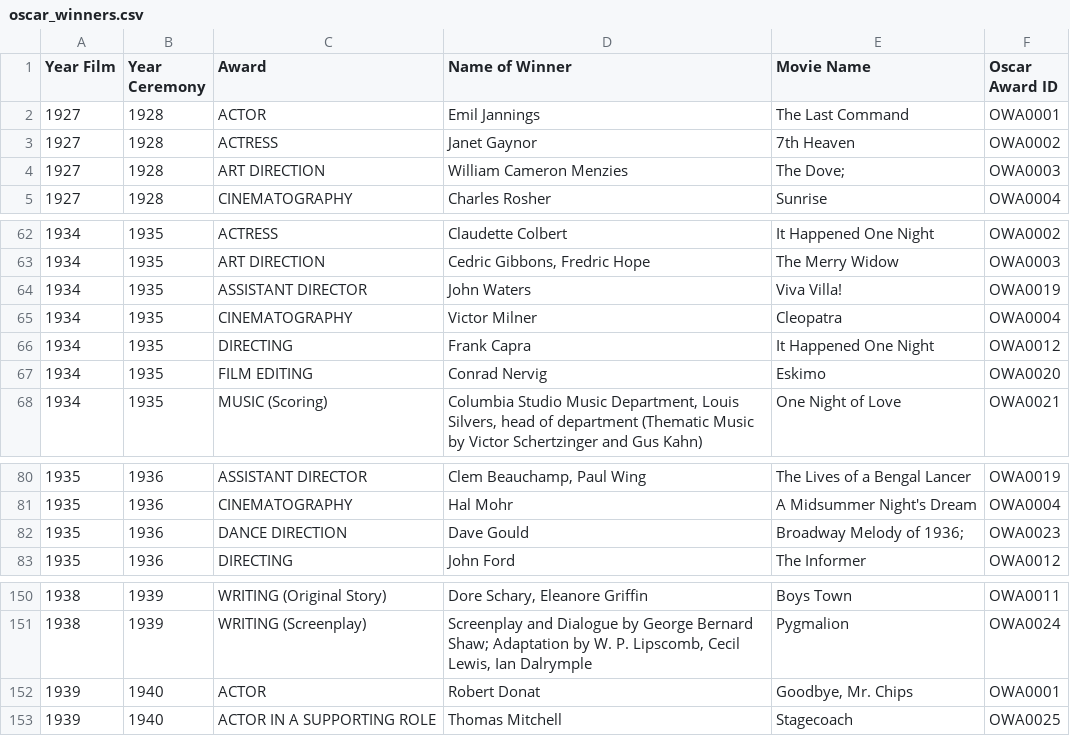
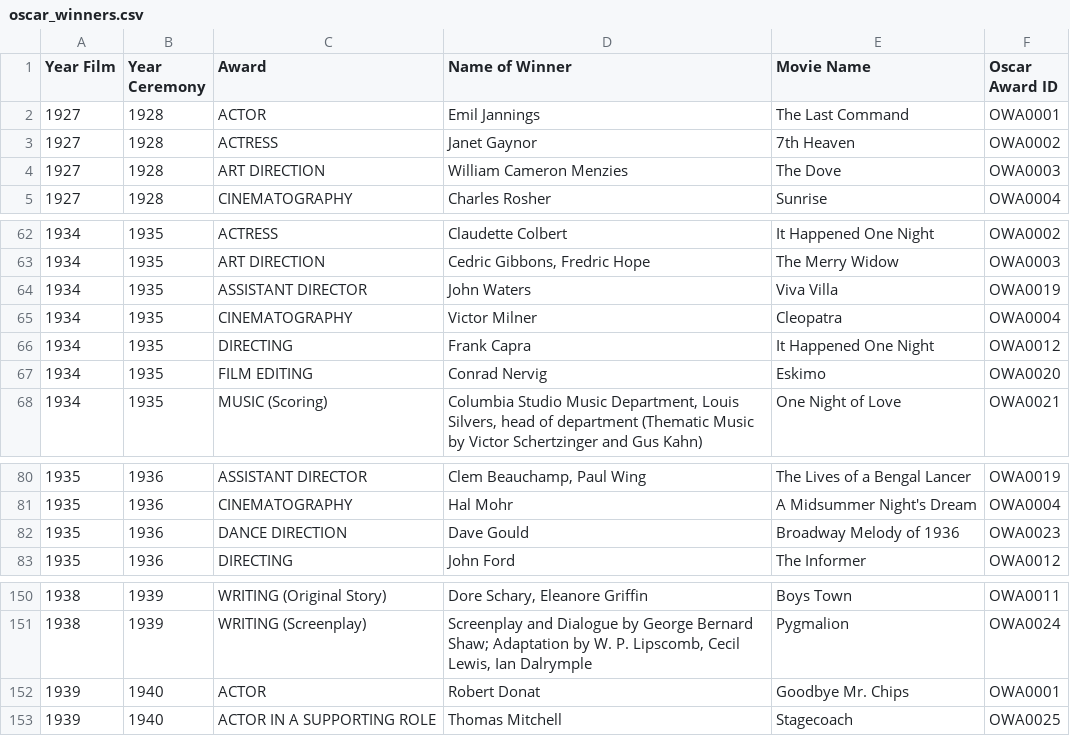
Before and after one commit to IrynaVitkovych/Project-3, a CSV file: CleanData/oscar_winners.csv, drawn as a sheet; only a part is shown, gaps mark what is left out.

Commit message:
updated oscar

```diff
--- a/CleanData/oscar_winners.csv
+++ b/CleanData/oscar_winners.csv
@@ -3,3 +3,3 @@ Year Film,Year Ceremony,Award,Name of Winner,Movie Name,Oscar Award ID
 1927,1928,ACTRESS,Janet Gaynor,7th Heaven,OWA0002
-1927,1928,ART DIRECTION,William Cameron Menzies,The Dove;,OWA0003
+1927,1928,ART DIRECTION,William Cameron Menzies,The Dove,OWA0003
 1927,1928,CINEMATOGRAPHY,Charles Rosher,Sunrise,OWA0004
@@ -63,3 +63,3 @@ Year Film,Year Ceremony,Award,Name of Winner,Movie Name,Oscar Award ID
 1934,1935,ART DIRECTION,"Cedric Gibbons, Fredric Hope",The Merry Widow,OWA0003
-1934,1935,ASSISTANT DIRECTOR,John Waters,Viva Villa!,OWA0019
+1934,1935,ASSISTANT DIRECTOR,John Waters,Viva Villa,OWA0019
 1934,1935,CINEMATOGRAPHY,Victor Milner,Cleopatra,OWA0004
@@ -81,3 +81,3 @@ Year Film,Year Ceremony,Award,Name of Winner,Movie Name,Oscar Award ID
 1935,1936,CINEMATOGRAPHY,Hal Mohr,A Midsummer Night's Dream,OWA0004
-1935,1936,DANCE DIRECTION,Dave Gould,Broadway Melody of 1936;,OWA0023
+1935,1936,DANCE DIRECTION,Dave Gould,Broadway Melody of 1936,OWA0023
 1935,1936,DIRECTING,John Ford,The Informer,OWA0012
@@ -151,3 +151,3 @@ Year Film,Year Ceremony,Award,Name of Winner,Movie Name,Oscar Award ID
 1938,1939,WRITING (Screenplay),"Screenplay and Dialogue by George Bernard Shaw; Adaptation by W. P. Lipscomb, Cecil Lewis, Ian Dalrymple",Pygmalion,OWA0024
-1939,1940,ACTOR,Robert Donat,"Goodbye, Mr. Chips",OWA0001
+1939,1940,ACTOR,Robert Donat,Goodbye Mr. Chips,OWA0001
 1939,1940,ACTOR IN A SUPPORTING ROLE,Thomas Mitchell,Stagecoach,OWA0025
```
